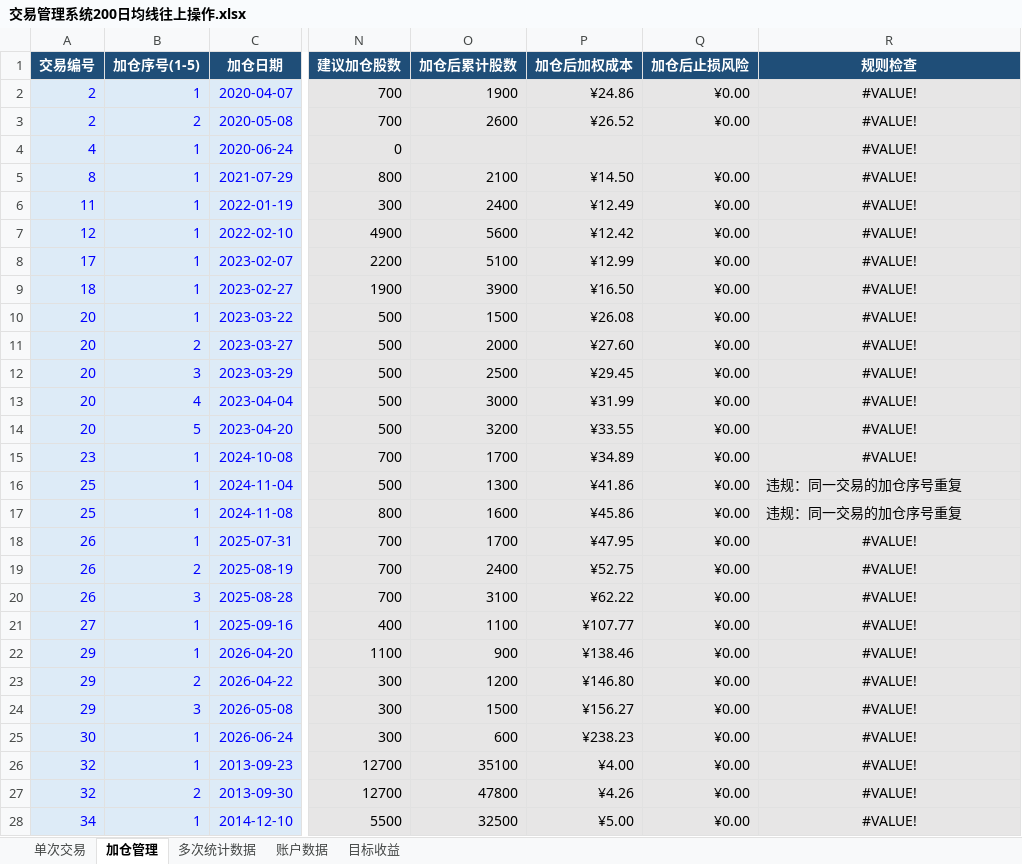
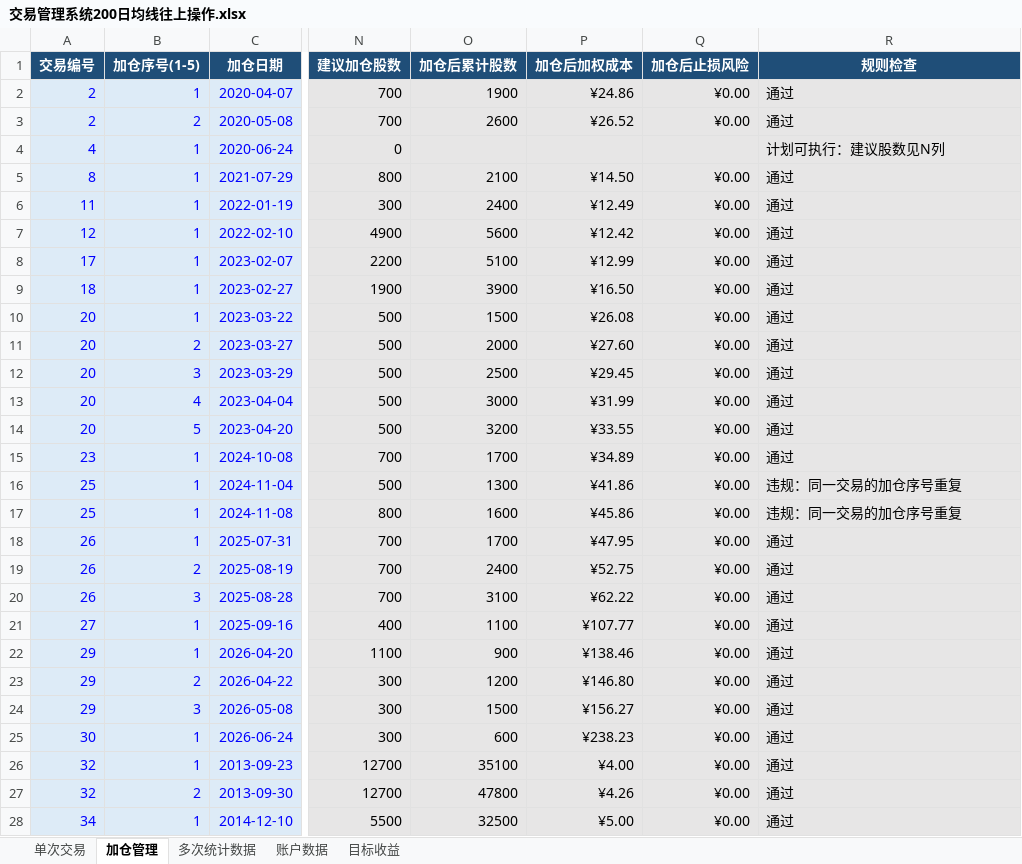
Before and after one commit to yooner/learn_socks, an Excel workbook: 交易管理系统200日均线往上操作.xlsx, sheet 加仓管理, drawn as a sheet; only a part is shown, gaps mark what is left out; values as stored, in another font and other column widths than the file's, no borders; conditional formats and table styles not drawn; the diff covers the shown part only; the diff names each change by its address in the sheet, - before the commit and + after, or states it on an @@ line.

```diff
--- a/交易管理系统200日均线往上操作.xlsx (sheet 加仓管理)
+++ b/交易管理系统200日均线往上操作.xlsx (sheet 加仓管理)
-R2:R3 (规则检查): #VALUE!
+R2:R3 (规则检查): 通过
-R2:R15 alignment: center
+R2:R15 alignment: left
-R4 (规则检查): #VALUE!
+R4 (规则检查): 计划可执行：建议股数见N列
-R5:R15 (规则检查): #VALUE!
+R5:R15 (规则检查): 通过
-R18:R28 (规则检查): #VALUE!
+R18:R28 (规则检查): 通过
-R18:R28 alignment: center
+R18:R28 alignment: left
```
Also changed, not shown: 13 added rows, 57 edited cells and cell formats elsewhere in this sheet, sheet 单次交易, sheet 账户数据, sheet 多次统计数据, sheet 目标收益.
